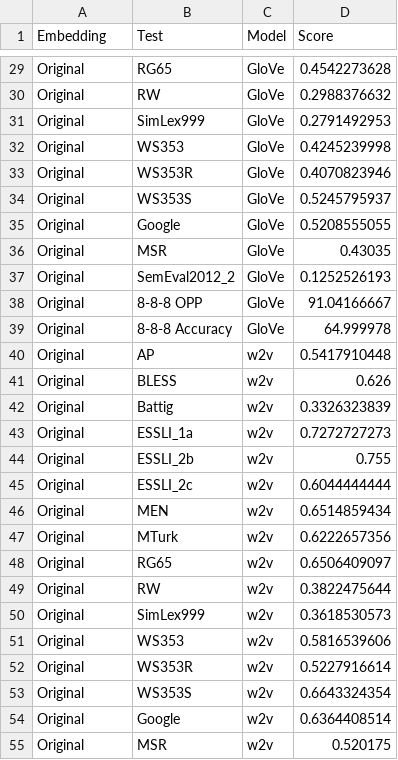
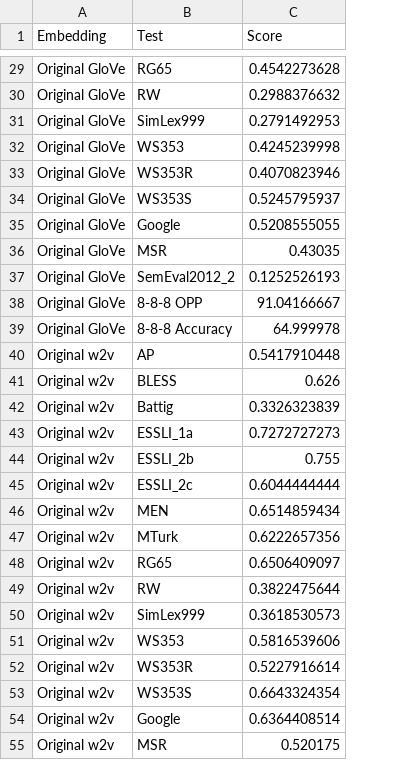
Before and after one commit to colettebas/bias-word-embedding-models, a CSV file: eval_results/AllMeanEvalScores.csv, drawn as a sheet; only a part is shown, gaps mark what is left out; the diff covers the shown part only; the diff names each change by its address in the sheet, - before the commit and + after, or states it on an @@ line.

```diff
--- a/eval_results/AllMeanEvalScores.csv
+++ b/eval_results/AllMeanEvalScores.csv
-column C (Model), rows 29-55: GloVe | GloVe | GloVe | GloVe | GloVe | GloVe | GloVe | GloVe | GloVe | GloVe | GloVe | w2v | w2v | w2v | w2v | w2v | w2v | w2v | w2v | w2v | w2v | w2v | w2v | w2v | w2v | w2v | w2v
-A29:A39 (Embedding): Original
+A29:A39 (Embedding): Original GloVe
-A40:A55 (Embedding): Original
+A40:A55 (Embedding): Original w2v
```
Also changed, not shown: 87 edited cells elsewhere in this file, 40 other files.
